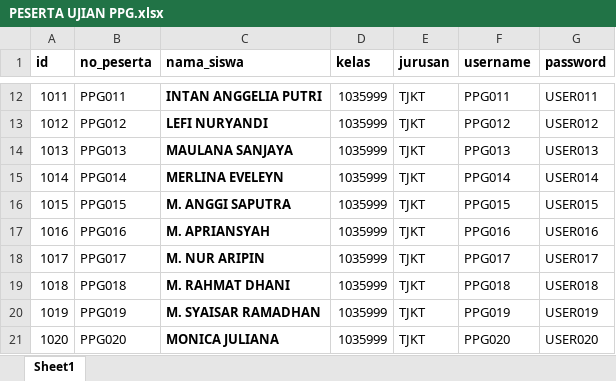
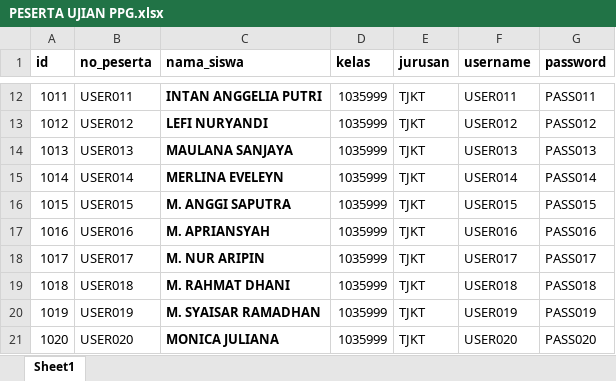
Before and after one commit to webdev14program/cbt2.0admin, an Excel workbook: temp_doc/PESERTA UJIAN PPG.xlsx, sheet Sheet1, drawn as a sheet; only a part is shown, gaps mark what is left out; values as stored, in another font and other column widths than the file's, no borders; the diff covers the shown part only; the diff names each change by its address in the sheet, - before the commit and + after, or states it on an @@ line.

```diff
--- a/temp_doc/PESERTA UJIAN PPG.xlsx (sheet Sheet1)
+++ b/temp_doc/PESERTA UJIAN PPG.xlsx (sheet Sheet1)
-B12 (no_peserta): PPG011
+B12 (no_peserta): USER011
-F12 (username): PPG011
+F12 (username): USER011
-G12 (password): USER011
+G12 (password): PASS011
-B13 (no_peserta): PPG012
+B13 (no_peserta): USER012
-F13 (username): PPG012
+F13 (username): USER012
-G13 (password): USER012
+G13 (password): PASS012
-B14 (no_peserta): PPG013
+B14 (no_peserta): USER013
-F14 (username): PPG013
+F14 (username): USER013
-G14 (password): USER013
+G14 (password): PASS013
-B15 (no_peserta): PPG014
+B15 (no_peserta): USER014
-F15 (username): PPG014
+F15 (username): USER014
-G15 (password): USER014
+G15 (password): PASS014
-B16 (no_peserta): PPG015
+B16 (no_peserta): USER015
-F16 (username): PPG015
+F16 (username): USER015
-G16 (password): USER015
+G16 (password): PASS015
-B17 (no_peserta): PPG016
+B17 (no_peserta): USER016
-F17 (username): PPG016
+F17 (username): USER016
-G17 (password): USER016
+G17 (password): PASS016
-B18 (no_peserta): PPG017
+B18 (no_peserta): USER017
-F18 (username): PPG017
+F18 (username): USER017
-G18 (password): USER017
+G18 (password): PASS017
-B19 (no_peserta): PPG018
+B19 (no_peserta): USER018
-F19 (username): PPG018
+F19 (username): USER018
-G19 (password): USER018
+G19 (password): PASS018
-B20 (no_peserta): PPG019
+B20 (no_peserta): USER019
-F20 (username): PPG019
+F20 (username): USER019
-G20 (password): USER019
+G20 (password): PASS019
-B21 (no_peserta): PPG020
+B21 (no_peserta): USER020
-F21 (username): PPG020
+F21 (username): USER020
-G21 (password): USER020
+G21 (password): PASS020
```
Also changed, not shown: 45 edited cells elsewhere in this sheet, temp_doc/DATA KELAS PPG.xlsx, temp_doc/PESERTA UJIAN MOODLE PPG.xlsx, 3 other files.
